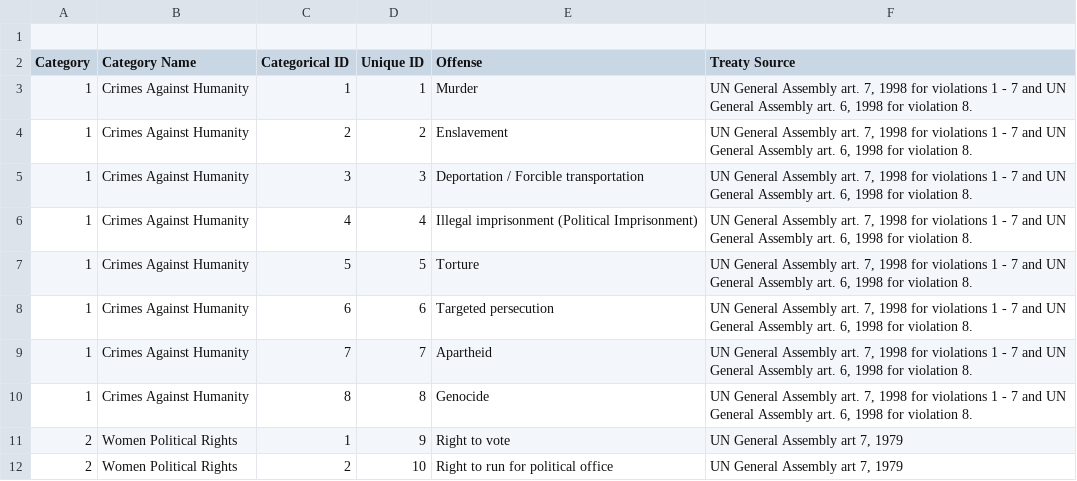
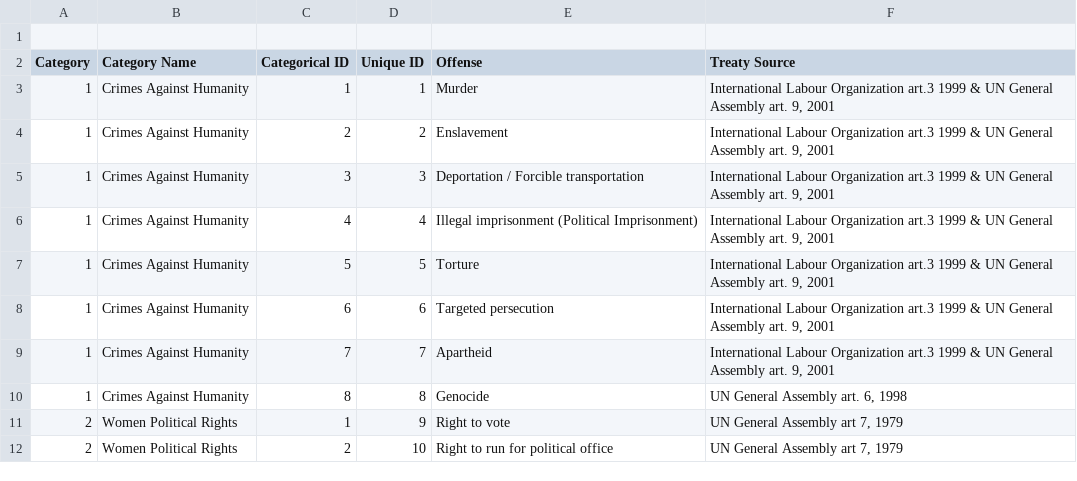
Before and after one commit to justin-napolitano/turkish-kurdish-conflict, a CSV file: source/csv/human_rights_offense_table.csv, drawn as a sheet; only a part is shown.

Commit message:
fixed treaty sources

```diff
--- a/source/csv/human_rights_offense_table.csv
+++ b/source/csv/human_rights_offense_table.csv
@@ -2,10 +2,10 @@
 Category,Category Name,Categorical ID,Unique ID,Offense,Treaty Source
-1, Crimes Against Humanity,1,1,Murder,"UN General Assembly art. 7, 1998 for violations 1 - 7 and UN General Assembly art. 6, 1998 for violation 8."
-1, Crimes Against Humanity,2,2,Enslavement,"UN General Assembly art. 7, 1998 for violations 1 - 7 and UN General Assembly art. 6, 1998 for violation 8."
-1, Crimes Against Humanity,3,3,Deportation / Forcible transportation,"UN General Assembly art. 7, 1998 for violations 1 - 7 and UN General Assembly art. 6, 1998 for violation 8."
-1, Crimes Against Humanity,4,4,Illegal imprisonment (Political Imprisonment),"UN General Assembly art. 7, 1998 for violations 1 - 7 and UN General Assembly art. 6, 1998 for violation 8."
-1, Crimes Against Humanity,5,5,Torture,"UN General Assembly art. 7, 1998 for violations 1 - 7 and UN General Assembly art. 6, 1998 for violation 8."
-1, Crimes Against Humanity,6,6,Targeted persecution,"UN General Assembly art. 7, 1998 for violations 1 - 7 and UN General Assembly art. 6, 1998 for violation 8."
-1, Crimes Against Humanity,7,7,Apartheid,"UN General Assembly art. 7, 1998 for violations 1 - 7 and UN General Assembly art. 6, 1998 for violation 8."
-1, Crimes Against Humanity,8,8,Genocide,"UN General Assembly art. 7, 1998 for violations 1 - 7 and UN General Assembly art. 6, 1998 for violation 8."
+1, Crimes Against Humanity,1,1,Murder,"International Labour Organization art.3 1999 & UN General Assembly art. 9, 2001"
+1, Crimes Against Humanity,2,2,Enslavement,"International Labour Organization art.3 1999 & UN General Assembly art. 9, 2001"
+1, Crimes Against Humanity,3,3,Deportation / Forcible transportation,"International Labour Organization art.3 1999 & UN General Assembly art. 9, 2001"
+1, Crimes Against Humanity,4,4,Illegal imprisonment (Political Imprisonment),"International Labour Organization art.3 1999 & UN General Assembly art. 9, 2001"
+1, Crimes Against Humanity,5,5,Torture,"International Labour Organization art.3 1999 & UN General Assembly art. 9, 2001"
+1, Crimes Against Humanity,6,6,Targeted persecution,"International Labour Organization art.3 1999 & UN General Assembly art. 9, 2001"
+1, Crimes Against Humanity,7,7,Apartheid,"International Labour Organization art.3 1999 & UN General Assembly art. 9, 2001"
+1, Crimes Against Humanity,8,8,Genocide,"UN General Assembly art. 6, 1998"
 2,Women Political Rights,1,9,Right to vote,"UN General Assembly art 7, 1979"
```
Also changed, not shown: 3 other files.
